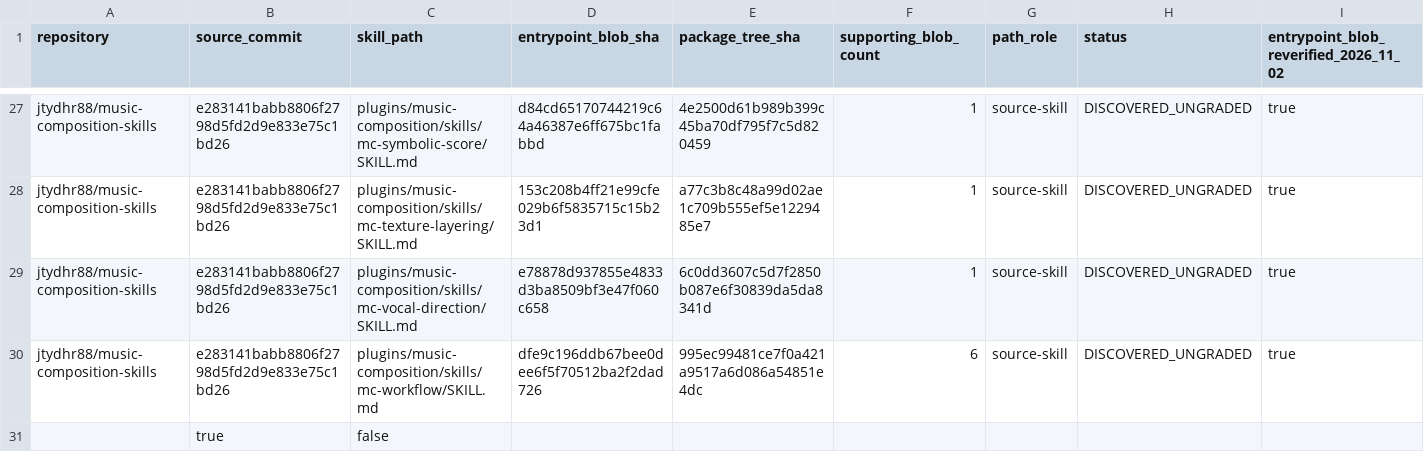
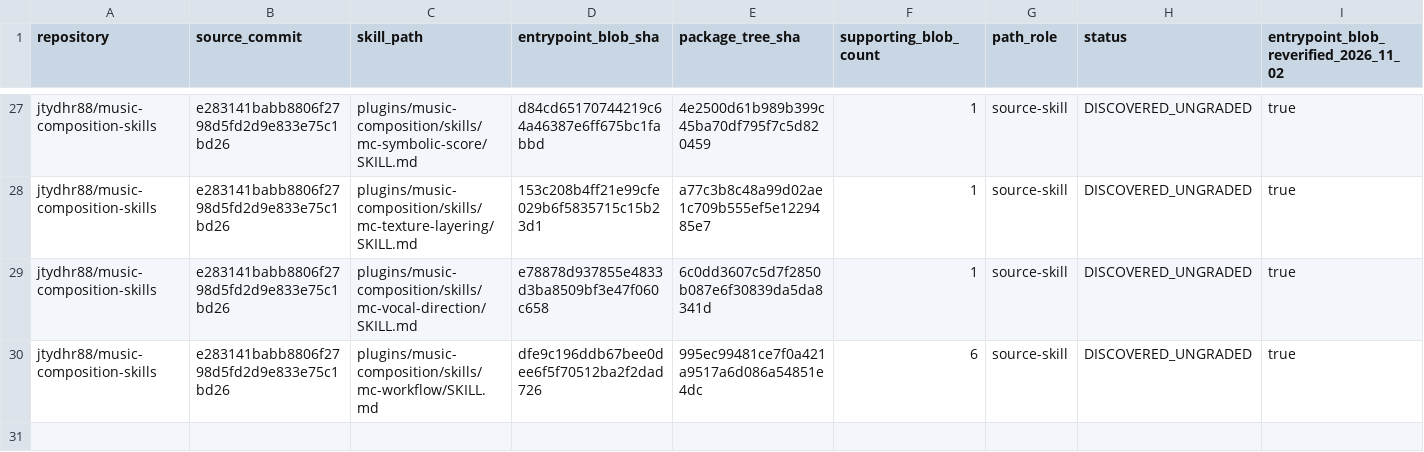
Before and after one commit to Knapp-Kevin/skillz, a CSV file: registry/discovery/music-composition-29-entrypoint-reconciliation-20261102.csv, drawn as a sheet; only a part is shown, gaps mark what is left out; rows hold the shown columns only; the diff names each change by its address in the sheet, - before the commit and + after, or states it on an @@ line.

Commit message:
fix(discovery): remove trailing empty CSV artifact, validate 29 records [skip ci]

```diff
--- a/registry/discovery/music-composition-29-entrypoint-reconciliation-20261102.csv
+++ b/registry/discovery/music-composition-29-entrypoint-reconciliation-20261102.csv
-row 31:  | true | false
```
